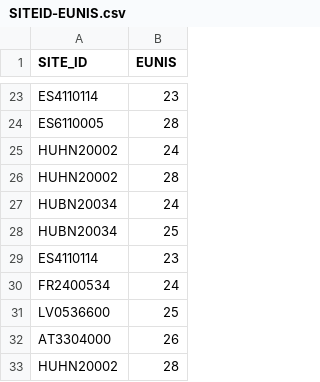
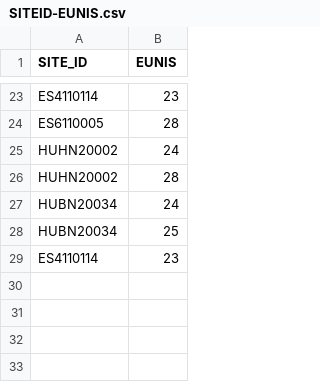
Before and after one commit to gisat/grasslandwatch, a CSV file: GRASSLAND_TYPE/SITEID-EUNIS.csv, drawn as a sheet; only a part is shown, gaps mark what is left out.

Commit message:
Grassland alpine mask (with local-system approach to calculate of zonal maximum)

```diff
--- a/GRASSLAND_TYPE/SITEID-EUNIS.csv
+++ b/GRASSLAND_TYPE/SITEID-EUNIS.csv
@@ -29,5 +29 @@ HUBN20034,25
 ES4110114,23
-FR2400534,24
-LV0536600,25
-AT3304000,26
-HUHN20002,28
```
Also changed, not shown: 11 other files.
